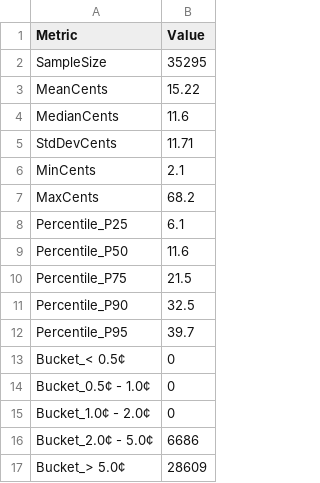
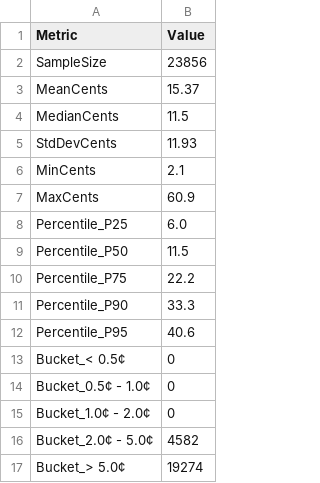
Before and after one commit to InfinitelyFinite/kalshi-arb, a CSV file: results/edge_distribution.csv, drawn as a sheet.

```diff
--- a/results/edge_distribution.csv
+++ b/results/edge_distribution.csv
@@ -1,13 +1,13 @@
 Metric,Value
-SampleSize,35295
-MeanCents,15.22
-MedianCents,11.6
-StdDevCents,11.71
+SampleSize,23856
+MeanCents,15.37
+MedianCents,11.5
+StdDevCents,11.93
 MinCents,2.1
-MaxCents,68.2
-Percentile_P25,6.1
-Percentile_P50,11.6
-Percentile_P75,21.5
-Percentile_P90,32.5
-Percentile_P95,39.7
+MaxCents,60.9
+Percentile_P25,6.0
+Percentile_P50,11.5
+Percentile_P75,22.2
+Percentile_P90,33.3
+Percentile_P95,40.6
 Bucket_< 0.5¢,0
@@ -15,3 +15,3 @@ Bucket_0.5¢ - 1.0¢,0
 Bucket_1.0¢ - 2.0¢,0
-Bucket_2.0¢ - 5.0¢,6686
-Bucket_> 5.0¢,28609
+Bucket_2.0¢ - 5.0¢,4582
+Bucket_> 5.0¢,19274
```
Also changed, not shown: results/data_synchronization.csv, results/funnel_summary.csv, 8 other files.
